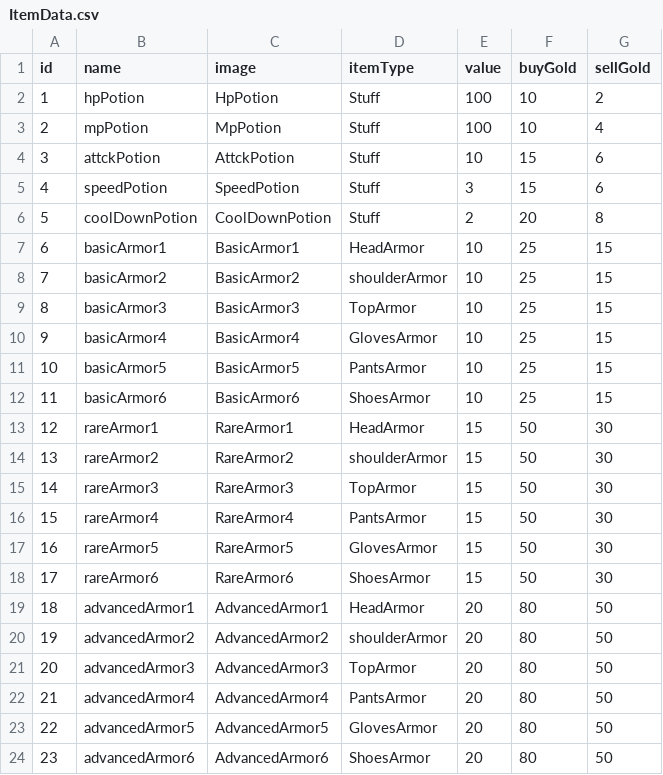
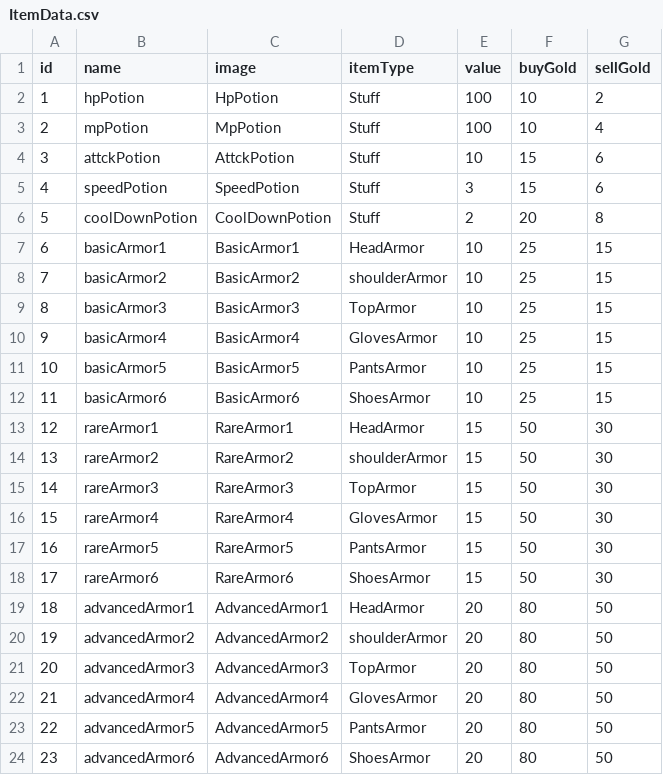
Before and after one commit to GodDongjin/3D-, a CSV file: Assets/Resources/ItemData.csv, drawn as a sheet.

```diff
--- a/Assets/Resources/ItemData.csv
+++ b/Assets/Resources/ItemData.csv
@@ -15,4 +15,4 @@ id,name,image,itemType,value,buyGold,sellGold
 14,rareArmor3,RareArmor3,TopArmor,15,50,30
-15,rareArmor4,RareArmor4,PantsArmor,15,50,30
-16,rareArmor5,RareArmor5,GlovesArmor,15,50,30
+15,rareArmor4,RareArmor4,GlovesArmor,15,50,30
+16,rareArmor5,RareArmor5,PantsArmor,15,50,30
 17,rareArmor6,RareArmor6,ShoesArmor,15,50,30
@@ -21,4 +21,4 @@ id,name,image,itemType,value,buyGold,sellGold
 20,advancedArmor3,AdvancedArmor3,TopArmor,20,80,50
-21,advancedArmor4,AdvancedArmor4,PantsArmor,20,80,50
-22,advancedArmor5,AdvancedArmor5,GlovesArmor,20,80,50
+21,advancedArmor4,AdvancedArmor4,GlovesArmor,20,80,50
+22,advancedArmor5,AdvancedArmor5,PantsArmor,20,80,50
 23,advancedArmor6,AdvancedArmor6,ShoesArmor,20,80,50
```
Also changed, not shown: Assets/Resources/stuffInvenData.csv, 18 other files.
